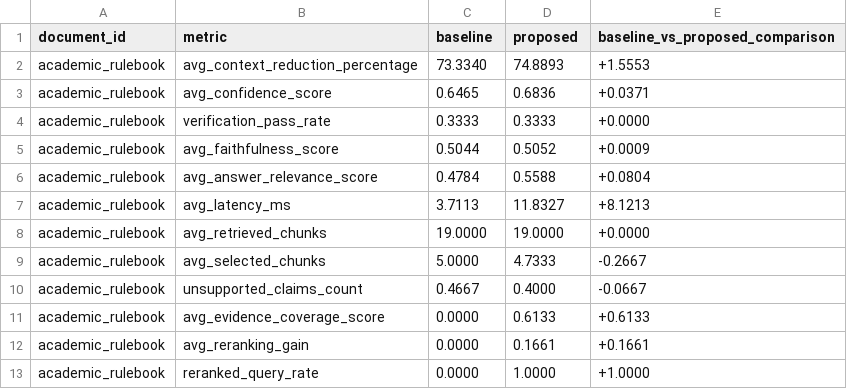
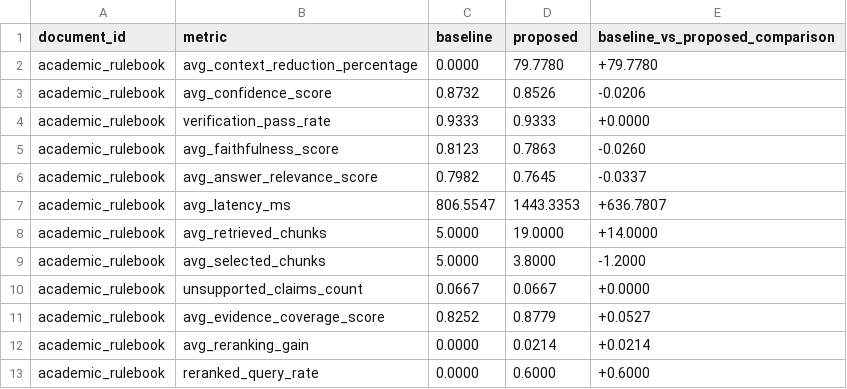
Before and after one commit to avinashbhat26/multiagent-rag-major-project, a CSV file: eval/results/document_wise_metrics.csv, drawn as a sheet; only a part is shown; the diff covers the shown part only.

```diff
--- a/eval/results/document_wise_metrics.csv
+++ b/eval/results/document_wise_metrics.csv
@@ -1,13 +1,13 @@
 document_id,metric,baseline,proposed,baseline_vs_proposed_comparison
-academic_rulebook,avg_context_reduction_percentage,73.3340,74.8893,+1.5553
-academic_rulebook,avg_confidence_score,0.6465,0.6836,+0.0371
-academic_rulebook,verification_pass_rate,0.3333,0.3333,+0.0000
-academic_rulebook,avg_faithfulness_score,0.5044,0.5052,+0.0009
-academic_rulebook,avg_answer_relevance_score,0.4784,0.5588,+0.0804
-academic_rulebook,avg_latency_ms,3.7113,11.8327,+8.1213
-academic_rulebook,avg_retrieved_chunks,19.0000,19.0000,+0.0000
-academic_rulebook,avg_selected_chunks,5.0000,4.7333,-0.2667
-academic_rulebook,unsupported_claims_count,0.4667,0.4000,-0.0667
-academic_rulebook,avg_evidence_coverage_score,0.0000,0.6133,+0.6133
-academic_rulebook,avg_reranking_gain,0.0000,0.1661,+0.1661
-academic_rulebook,reranked_query_rate,0.0000,1.0000,+1.0000
+academic_rulebook,avg_context_reduction_percentage,0.0000,79.7780,+79.7780
+academic_rulebook,avg_confidence_score,0.8732,0.8526,-0.0206
+academic_rulebook,verification_pass_rate,0.9333,0.9333,+0.0000
+academic_rulebook,avg_faithfulness_score,0.8123,0.7863,-0.0260
+academic_rulebook,avg_answer_relevance_score,0.7982,0.7645,-0.0337
+academic_rulebook,avg_latency_ms,806.5547,1443.3353,+636.7807
+academic_rulebook,avg_retrieved_chunks,5.0000,19.0000,+14.0000
+academic_rulebook,avg_selected_chunks,5.0000,3.8000,-1.2000
+academic_rulebook,unsupported_claims_count,0.0667,0.0667,+0.0000
+academic_rulebook,avg_evidence_coverage_score,0.8252,0.8779,+0.0527
+academic_rulebook,avg_reranking_gain,0.0000,0.0214,+0.0214
+academic_rulebook,reranked_query_rate,0.0000,0.6000,+0.6000
```
Also changed, not shown: 42 edited cells elsewhere in this file, eval/results/detailed_results.csv, eval/results/domain_wise_metrics.csv, 20 other files.
